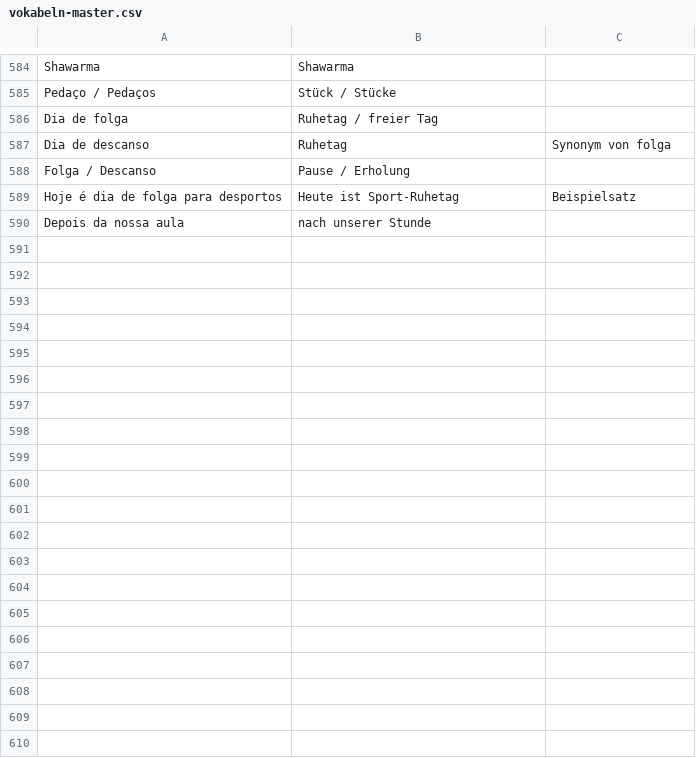
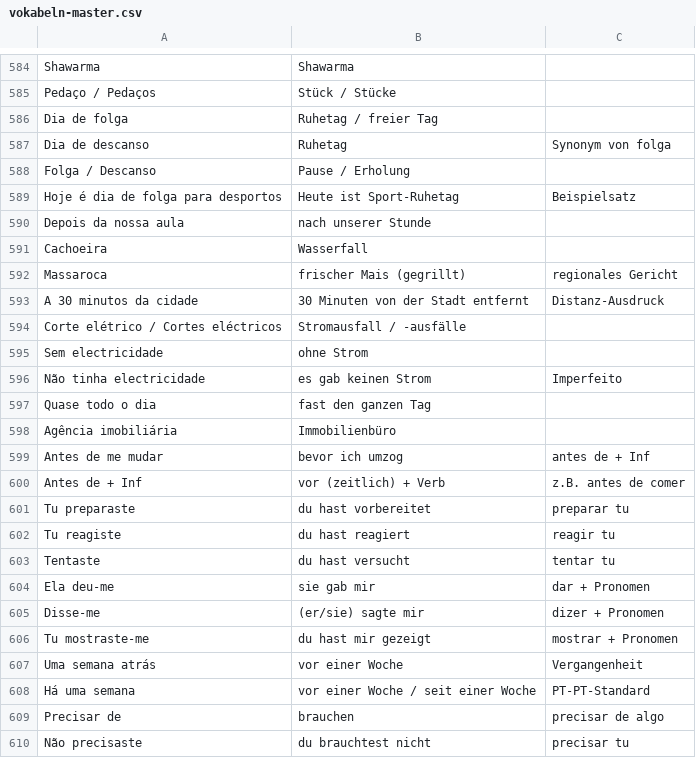
Before and after one commit to holymolymo/pt-teacher, a CSV file: vokabeln/vokabeln-master.csv, drawn as a sheet; only a part is shown, gaps mark what is left out; the diff covers the shown part only; the diff names each change by its address in the sheet, - before the commit and + after, or states it on an @@ line.

```diff
--- a/vokabeln/vokabeln-master.csv
+++ b/vokabeln/vokabeln-master.csv
+row 591: Cachoeira | Wasserfall
+row 592: Massaroca | frischer Mais (gegrillt) | regionales Gericht
+row 593: A 30 minutos da cidade | 30 Minuten von der Stadt entfernt | Distanz-Ausdruck
+row 594: Corte elétrico / Cortes eléctricos | Stromausfall / -ausfälle
+row 595: Sem electricidade | ohne Strom
+row 596: Não tinha electricidade | es gab keinen Strom | Imperfeito
+row 597: Quase todo o dia | fast den ganzen Tag
+row 598: Agência imobiliária | Immobilienbüro
+row 599: Antes de me mudar | bevor ich umzog | antes de + Inf
+row 600: Antes de + Inf | vor (zeitlich) + Verb | z.B. antes de comer
+row 601: Tu preparaste | du hast vorbereitet | preparar tu
+row 602: Tu reagiste | du hast reagiert | reagir tu
+row 603: Tentaste | du hast versucht | tentar tu
+row 604: Ela deu-me | sie gab mir | dar + Pronomen
+row 605: Disse-me | (er/sie) sagte mir | dizer + Pronomen
+row 606: Tu mostraste-me | du hast mir gezeigt | mostrar + Pronomen
+row 607: Uma semana atrás | vor einer Woche | Vergangenheit
+row 608: Há uma semana | vor einer Woche / seit einer Woche | PT-PT-Standard
+row 609: Precisar de | brauchen | precisar de algo
+row 610: Não precisaste | du brauchtest nicht | precisar tu
```
Also changed, not shown: 28 added rows elsewhere in this file, 3 other files.
